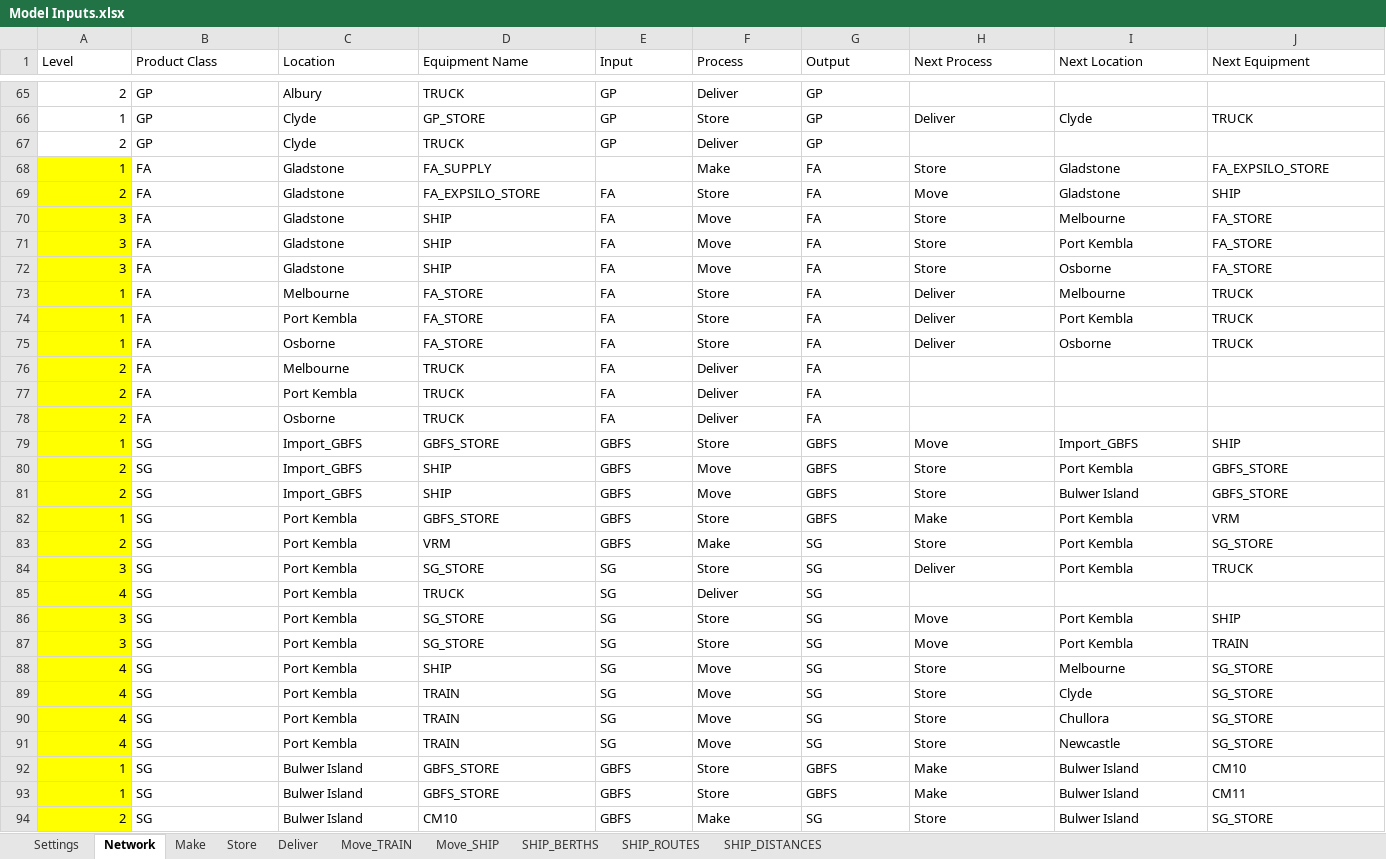
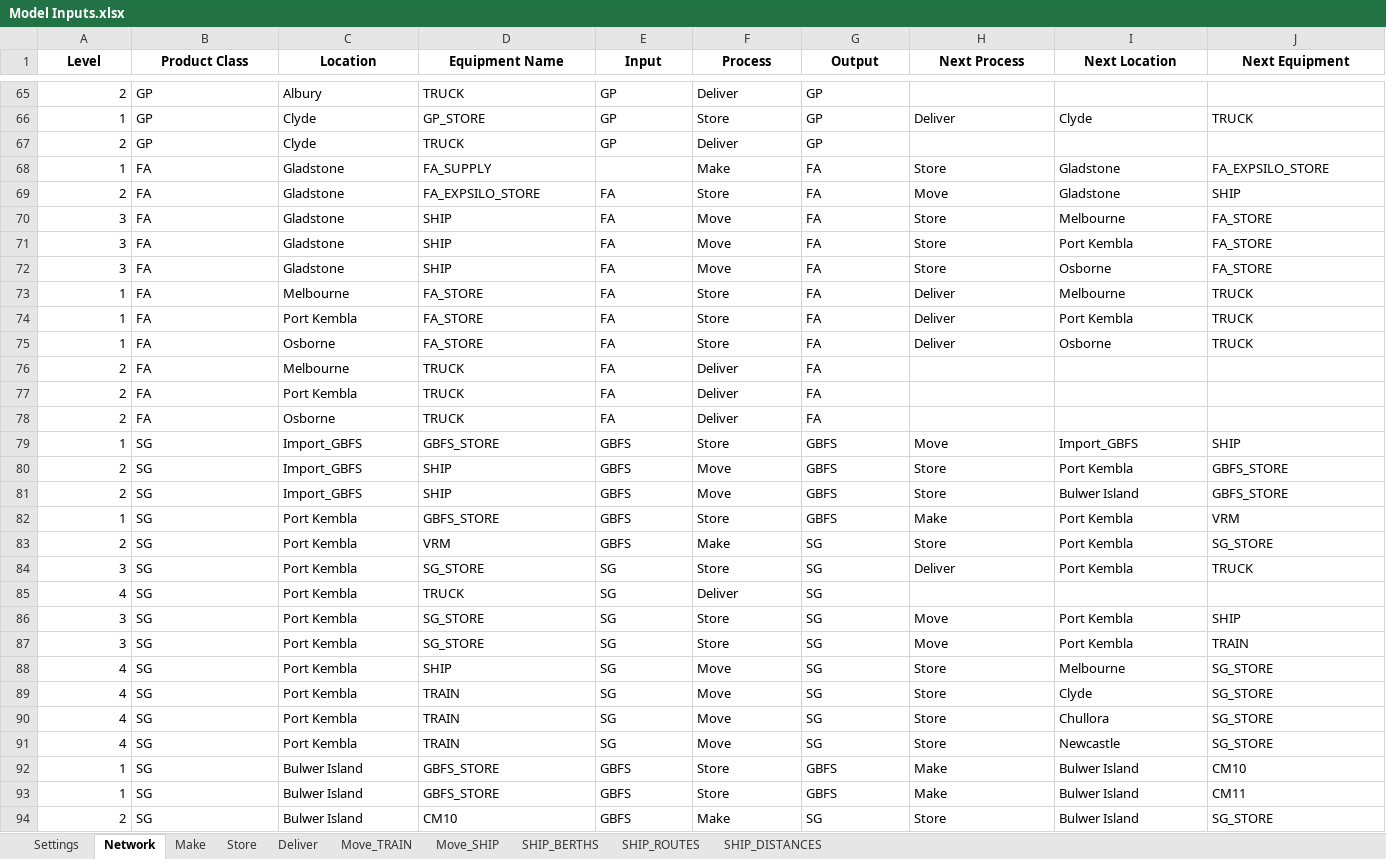
Before and after one commit to ZPrins/CA, an Excel workbook: Model Inputs.xlsx, sheet Network, drawn as a sheet; only a part is shown, gaps mark what is left out; values as stored, in another font and other column widths than the file's, no borders; conditional formats not drawn; the diff covers the shown part only; the diff names each change by its address in the sheet, - before the commit and + after, or states it on an @@ line.

```diff
--- a/Model Inputs.xlsx (sheet Network)
+++ b/Model Inputs.xlsx (sheet Network)
@@ A1:J1 bold: off → on, alignment: left → center @@
-A68:A94 fill: #FFFF00
+A68:A94 fill: none
```
Also changed, not shown: 9 edited cells and cell formats elsewhere in this sheet, sheet Store, sheet Deliver, sheet Make, sheet SHIP_ROUTES, sheet Move_SHIP, sheet SHIP_BERTHS, 3 more sheets, formulas that keep their value, generated_model_inputs.xlsx, 12 other files.
